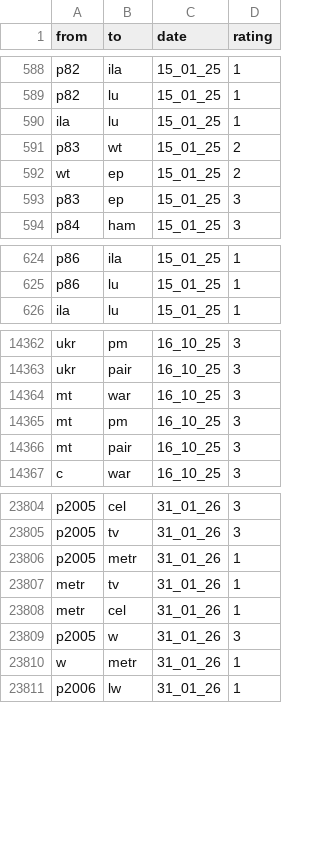
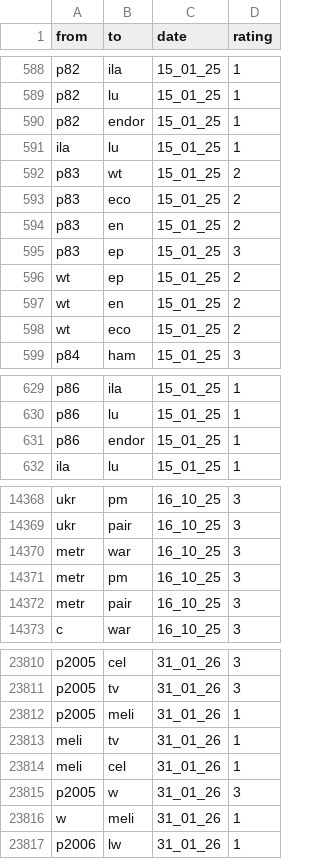
Before and after one commit to ninah113/SNA-Projekt_Trump-Truth-Social, a CSV file: Merge_final_Edgelist.csv, drawn as a sheet; only a part is shown, gaps mark what is left out; the diff covers the shown part only.

```diff
--- a/Merge_final_Edgelist.csv
+++ b/Merge_final_Edgelist.csv
@@ -589,6 +589,11 @@ p82,ila,15_01_25,1
 p82,lu,15_01_25,1
+p82,endor,15_01_25,1
 ila,lu,15_01_25,1
 p83,wt,15_01_25,2
-wt,ep,15_01_25,2
+p83,eco,15_01_25,2
+p83,en,15_01_25,2
 p83,ep,15_01_25,3
+wt,ep,15_01_25,2
+wt,en,15_01_25,2
+wt,eco,15_01_25,2
 p84,ham,15_01_25,3
@@ -625,2 +630,3 @@ p86,ila,15_01_25,1
 p86,lu,15_01_25,1
+p86,endor,15_01_25,1
 ila,lu,15_01_25,1
@@ -14363,5 +14369,5 @@ ukr,pm,16_10_25,3
 ukr,pair,16_10_25,3
-mt,war,16_10_25,3
-mt,pm,16_10_25,3
-mt,pair,16_10_25,3
+metr,war,16_10_25,3
+metr,pm,16_10_25,3
+metr,pair,16_10_25,3
 c,war,16_10_25,3
@@ -23805,7 +23811,7 @@ p2005,cel,31_01_26,3
 p2005,tv,31_01_26,3
-p2005,metr,31_01_26,1
-metr,tv,31_01_26,1
-metr,cel,31_01_26,1
+p2005,meli,31_01_26,1
+meli,tv,31_01_26,1
+meli,cel,31_01_26,1
 p2005,w,31_01_26,3
-w,metr,31_01_26,1
+w,meli,31_01_26,1
 p2006,lw,31_01_26,1
```
Also changed, not shown: 34 edited cells elsewhere in this file, Merge_final_Nodelist.csv.
